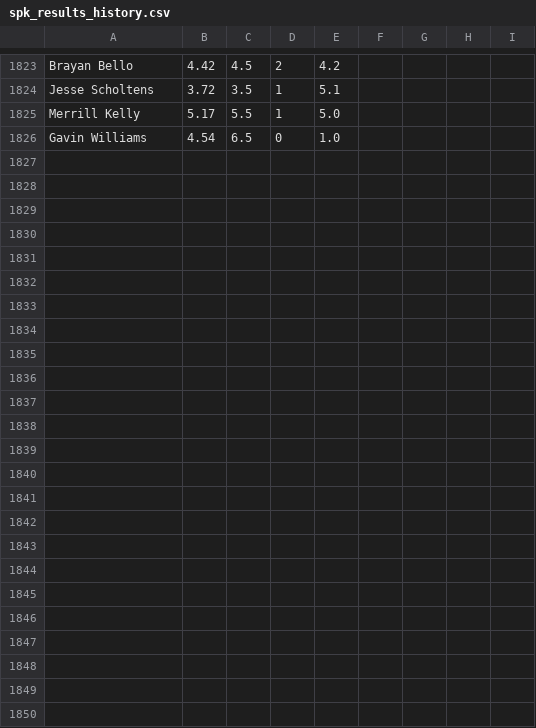
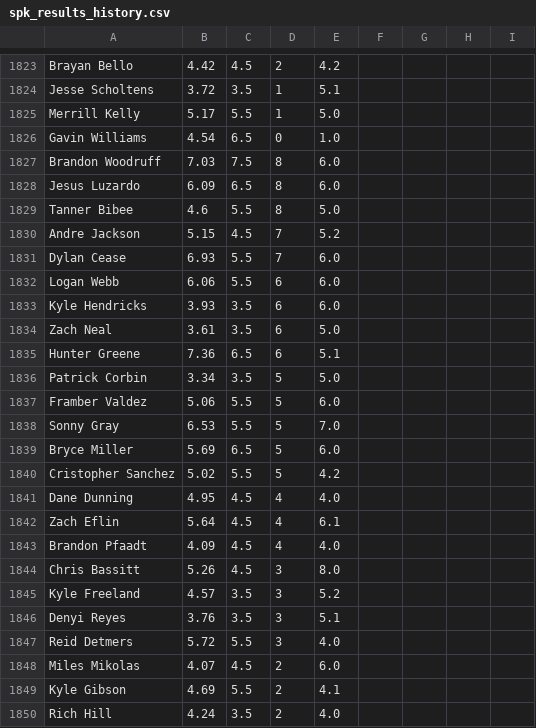
Before and after one commit to amaizehayes/sp-k-prediction-app, a CSV file: output/spk_results_history.csv, drawn as a sheet; only a part is shown, gaps mark what is left out; the diff names each change by its address in the sheet, - before the commit and + after, or states it on an @@ line.

```diff
--- a/output/spk_results_history.csv
+++ b/output/spk_results_history.csv
+row 1827: Brandon Woodruff | 7.03 | 7.5 | 8 | 6.0
+row 1828: Jesus Luzardo | 6.09 | 6.5 | 8 | 6.0
+row 1829: Tanner Bibee | 4.6 | 5.5 | 8 | 5.0
+row 1830: Andre Jackson | 5.15 | 4.5 | 7 | 5.2
+row 1831: Dylan Cease | 6.93 | 5.5 | 7 | 6.0
+row 1832: Logan Webb | 6.06 | 5.5 | 6 | 6.0
+row 1833: Kyle Hendricks | 3.93 | 3.5 | 6 | 6.0
+row 1834: Zach Neal | 3.61 | 3.5 | 6 | 5.0
+row 1835: Hunter Greene | 7.36 | 6.5 | 6 | 5.1
+row 1836: Patrick Corbin | 3.34 | 3.5 | 5 | 5.0
+row 1837: Framber Valdez | 5.06 | 5.5 | 5 | 6.0
+row 1838: Sonny Gray | 6.53 | 5.5 | 5 | 7.0
+row 1839: Bryce Miller | 5.69 | 6.5 | 5 | 6.0
+row 1840: Cristopher Sanchez | 5.02 | 5.5 | 5 | 4.2
+row 1841: Dane Dunning | 4.95 | 4.5 | 4 | 4.0
+row 1842: Zach Eflin | 5.64 | 4.5 | 4 | 6.1
+row 1843: Brandon Pfaadt | 4.09 | 4.5 | 4 | 4.0
+row 1844: Chris Bassitt | 5.26 | 4.5 | 3 | 8.0
+row 1845: Kyle Freeland | 4.57 | 3.5 | 3 | 5.2
+row 1846: Denyi Reyes | 3.76 | 3.5 | 3 | 5.1
+row 1847: Reid Detmers | 5.72 | 5.5 | 3 | 4.0
+row 1848: Miles Mikolas | 4.07 | 4.5 | 2 | 6.0
+row 1849: Kyle Gibson | 4.69 | 5.5 | 2 | 4.1
+row 1850: Rich Hill | 4.24 | 3.5 | 2 | 4.0
```
Also changed, not shown: output/sp_log_2023.csv, spk_yesterday_results.csv.
